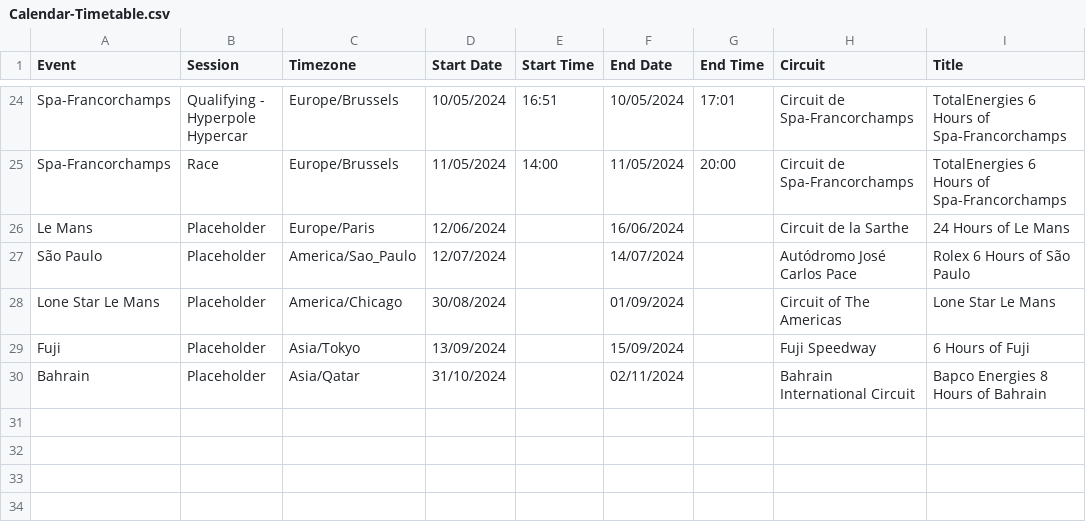
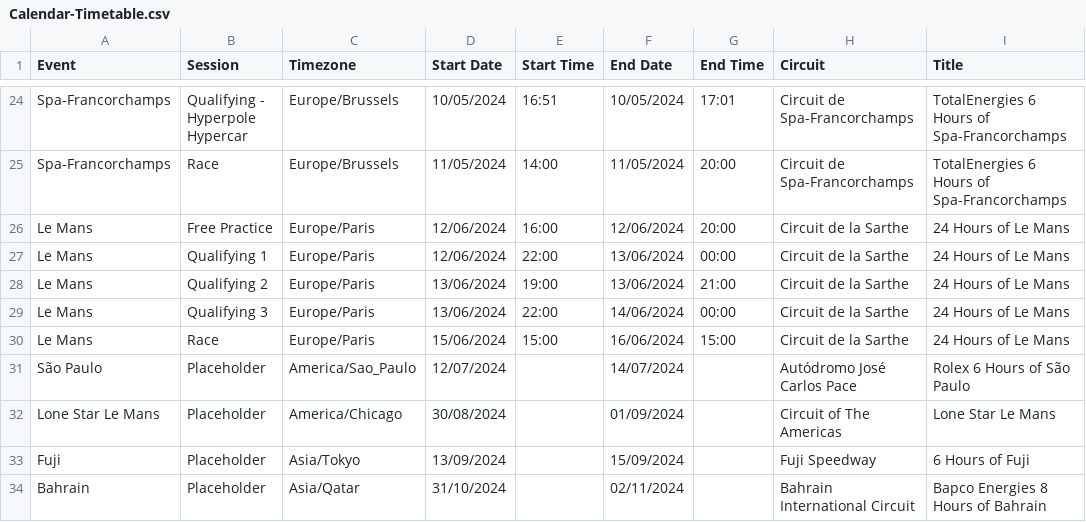
Before and after one commit to robinvenables/calendars, a CSV file: wec/WEC/Calendar-Timetable.csv, drawn as a sheet; only a part is shown, gaps mark what is left out.

Commit message:
Add Le Mans session timings

```diff
--- a/wec/WEC/Calendar-Timetable.csv
+++ b/wec/WEC/Calendar-Timetable.csv
@@ -25,3 +25,7 @@ Spa-Francorchamps,Qualifying - Hyperpole Hypercar,Europe/Brussels,10/05/2024,16:
 Spa-Francorchamps,Race,Europe/Brussels,11/05/2024,14:00,11/05/2024,20:00,Circuit de Spa-Francorchamps,TotalEnergies 6 Hours of Spa-Francorchamps
-Le Mans,Placeholder,Europe/Paris,12/06/2024,,16/06/2024,,Circuit de la Sarthe,24 Hours of Le Mans
+Le Mans,Free Practice,Europe/Paris,12/06/2024,16:00,12/06/2024,20:00,Circuit de la Sarthe,24 Hours of Le Mans
+Le Mans,Qualifying 1,Europe/Paris,12/06/2024,22:00,13/06/2024,00:00,Circuit de la Sarthe,24 Hours of Le Mans
+Le Mans,Qualifying 2,Europe/Paris,13/06/2024,19:00,13/06/2024,21:00,Circuit de la Sarthe,24 Hours of Le Mans
+Le Mans,Qualifying 3,Europe/Paris,13/06/2024,22:00,14/06/2024,00:00,Circuit de la Sarthe,24 Hours of Le Mans
+Le Mans,Race,Europe/Paris,15/06/2024,15:00,16/06/2024,15:00,Circuit de la Sarthe,24 Hours of Le Mans
 São Paulo,Placeholder,America/Sao_Paulo,12/07/2024,,14/07/2024,,Autódromo José Carlos Pace,Rolex 6 Hours of São Paulo
```
Also changed, not shown: 1 other file.
